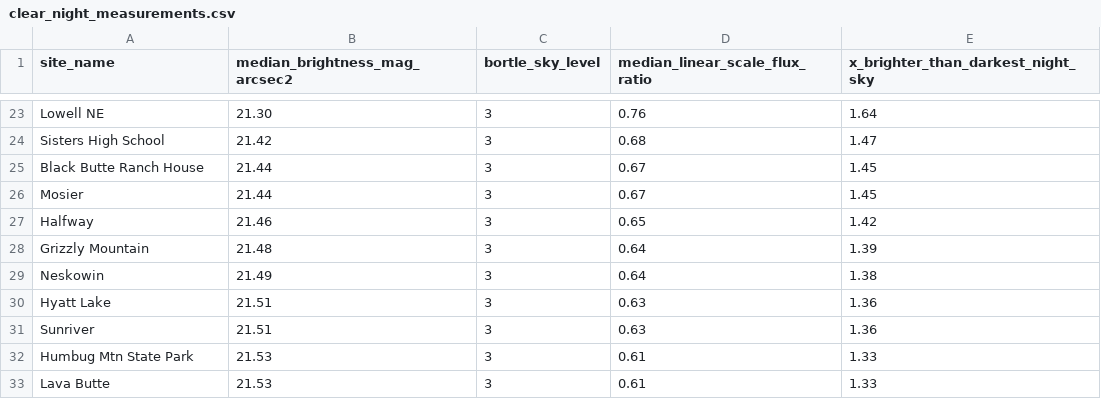
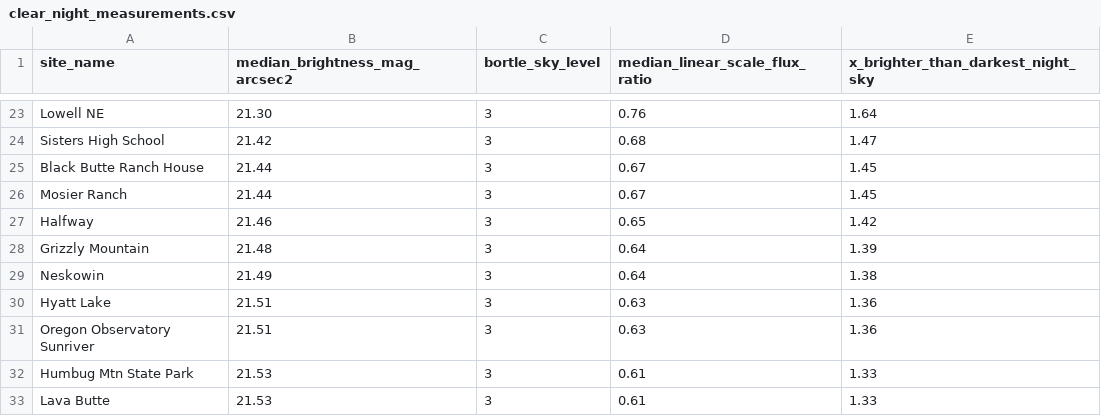
Before and after one commit to ViditAg/darksky-oregon-dashboard, a CSV file: shared/data/raw/clear_night_measurements.csv, drawn as a sheet; only a part is shown, gaps mark what is left out.

```diff
--- a/shared/data/raw/clear_night_measurements.csv
+++ b/shared/data/raw/clear_night_measurements.csv
@@ -25,3 +25,3 @@ Sisters High School,21.42,3,0.68,1.47
 Black Butte Ranch House,21.44,3,0.67,1.45
-Mosier,21.44,3,0.67,1.45
+Mosier Ranch,21.44,3,0.67,1.45
 Halfway,21.46,3,0.65,1.42
@@ -30,3 +30,3 @@ Neskowin,21.49,3,0.64,1.38
 Hyatt Lake,21.51,3,0.63,1.36
-Sunriver,21.51,3,0.63,1.36
+Oregon Observatory Sunriver,21.51,3,0.63,1.36
 Humbug Mtn State Park,21.53,3,0.61,1.33
```
Also changed, not shown: shared/data/raw/cloud_coverage.csv, shared/data/raw/cloudy_night_measurements.csv, 9 other files.
